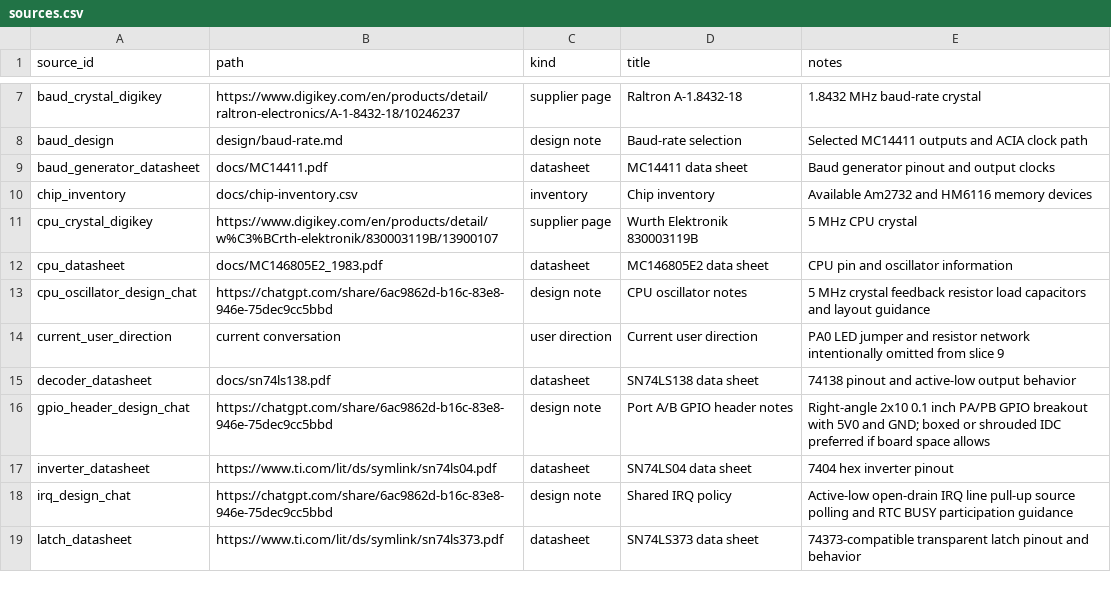
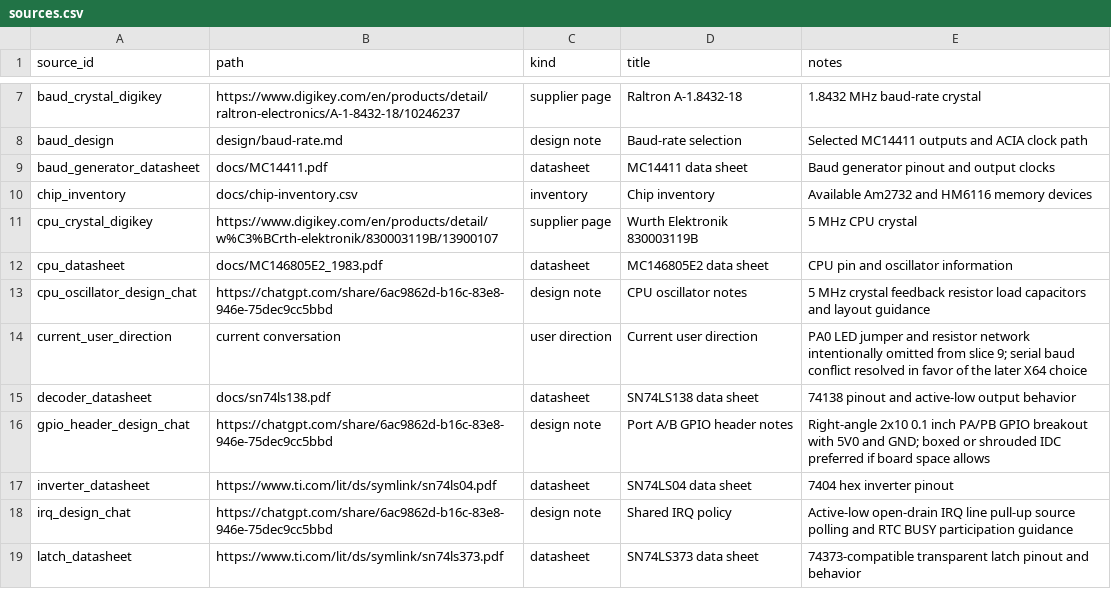
Before and after one commit to LegalizeAdulthood/6805_SBC, a CSV file: design/netlist/sources.csv, drawn as a sheet; only a part is shown, gaps mark what is left out.

Commit message:
Resolve serial baud mode to X64
Replace the conflicting X16/X64 serial baud decision with the later
X64 selection. Record the baseline console as 9600 baud from MC14411
F1 at 614.4 kHz through the MC6850 divide-by-64 path, and update the
source note.

```diff
--- a/design/netlist/sources.csv
+++ b/design/netlist/sources.csv
@@ -13,3 +13,3 @@ cpu_datasheet,docs/MC146805E2_1983.pdf,datasheet,MC146805E2 data sheet,CPU pin a
 cpu_oscillator_design_chat,https://chatgpt.com/share/6ac9862d-b16c-83e8-946e-75dec9cc5bbd,design note,CPU oscillator notes,5 MHz crystal feedback resistor load capacitors and layout guidance
-current_user_direction,current conversation,user direction,Current user direction,PA0 LED jumper and resistor network intentionally omitted from slice 9
+current_user_direction,current conversation,user direction,Current user direction,PA0 LED jumper and resistor network intentionally omitted from slice 9; serial baud conflict resolved in favor of the later X64 choice
 decoder_datasheet,docs/sn74ls138.pdf,datasheet,SN74LS138 data sheet,74138 pinout and active-low output behavior
```
Also changed, not shown: design/netlist/decisions.csv.
